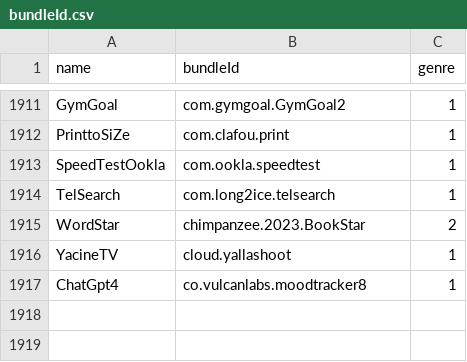
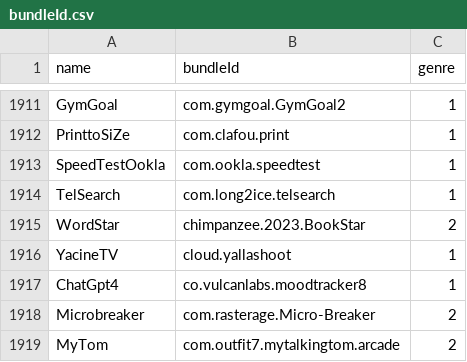
Before and after one commit to apptesters-org/Repo, a CSV file: bundleId.csv, drawn as a sheet; only a part is shown, gaps mark what is left out.

```diff
--- a/bundleId.csv
+++ b/bundleId.csv
@@ -1917 +1917,3 @@ YacineTV,cloud.yallashoot,1
 ChatGpt4,co.vulcanlabs.moodtracker8,1
+Microbreaker,com.rasterage.Micro-Breaker,2
+MyTom,com.outfit7.mytalkingtom.arcade,2
```
Also changed, not shown: 3 other files.
